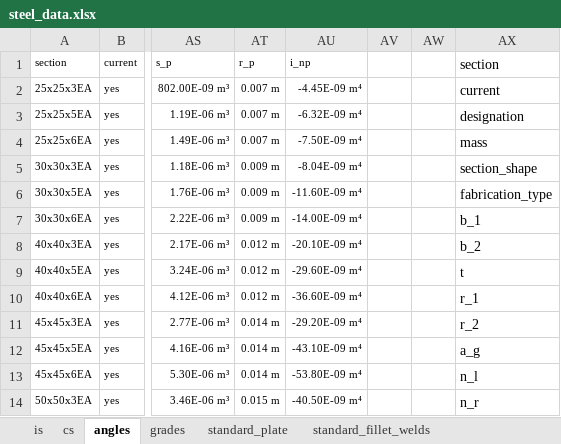
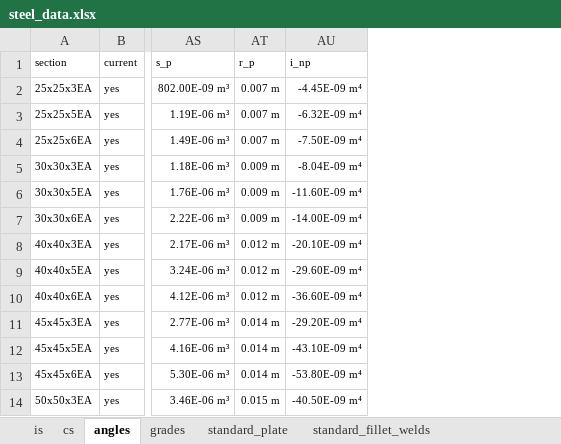
Before and after one commit to skane88/utilityscripts, an Excel workbook: data/steel_data.xlsx, sheet angles, drawn as a sheet; only a part is shown, gaps mark what is left out; values as stored, in another font and other column widths than the file's, no borders; table styles not drawn; the diff names each change by its address in the sheet, - before the commit and + after, or states it on an @@ line.

Commit message:
fix bugs in angle_section_df_units.

```diff
--- a/data/steel_data.xlsx (sheet angles)
+++ b/data/steel_data.xlsx (sheet angles)
-column AV, empty
-column AW, empty
-column AX (section), rows 2-14: current | designation | mass | section_shape | fabrication_type | b_1 | b_2 | t | r_1 | r_2 | a_g | n_l | n_r
```
Also changed, not shown: 1 other file.
